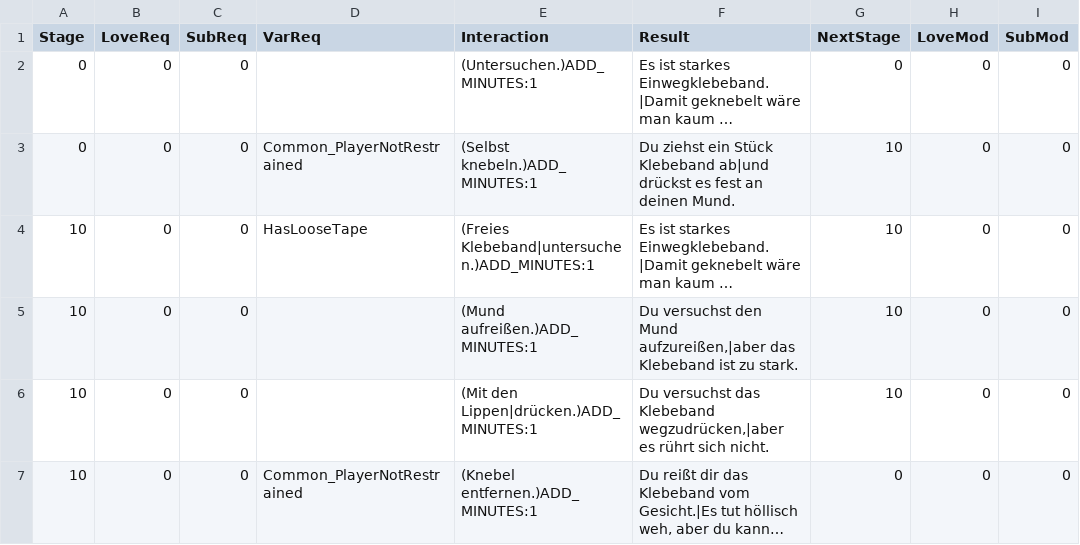
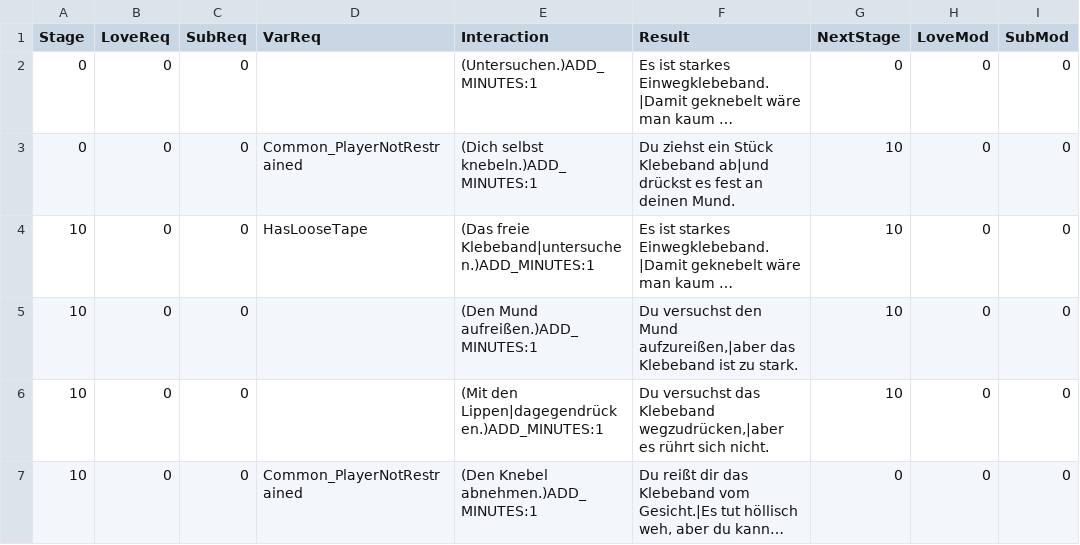
Before and after one commit to adokilume/Bondage-College, a CSV file: C999_Common/TapeGag/Stage_DE.csv, drawn as a sheet; only a part is shown; long unchanged cells end in …; the diff names each change by its address in the sheet, - before the commit and + after, or states it on an @@ line.

Commit message:
German Kinbaku Club: Items + general improvements in common folder

```diff
--- a/C999_Common/TapeGag/Stage_DE.csv
+++ b/C999_Common/TapeGag/Stage_DE.csv
-E3 (Interaction): (Selbst knebeln.)ADD_MINUTES:1
+E3 (Interaction): (Dich selbst knebeln.)ADD_MINUTES:1
-E4 (Interaction): (Freies Klebeband|untersuchen.)ADD_MINUTES:1
+E4 (Interaction): (Das freie Klebeband|untersuchen.)ADD_MINUTES:1
-E5 (Interaction): (Mund aufreißen.)ADD_MINUTES:1
+E5 (Interaction): (Den Mund aufreißen.)ADD_MINUTES:1
-E6 (Interaction): (Mit den Lippen|drücken.)ADD_MINUTES:1
+E6 (Interaction): (Mit den Lippen|dagegendrücken.)ADD_MINUTES:1
-E7 (Interaction): (Knebel entfernen.)ADD_MINUTES:1
+E7 (Interaction): (Den Knebel abnehmen.)ADD_MINUTES:1
```
Also changed, not shown: 27 other files.
